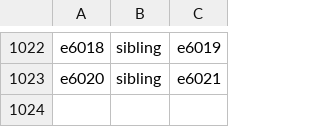
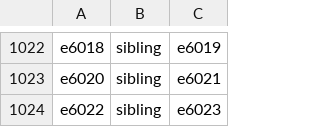
Before and after one commit to SimonNick/metakbc, a TSV file: metakbc/data/Toy_A=>B,C=>D_1024/test.tsv, drawn as a sheet; only a part is shown, gaps mark what is left out; the diff names each change by its address in the sheet, - before the commit and + after, or states it on an @@ line.

```diff
--- a/metakbc/data/Toy_A=>B,C=>D_1024/test.tsv
+++ b/metakbc/data/Toy_A=>B,C=>D_1024/test.tsv
+row 1024: e6022 | sibling | e6023
```
Also changed, not shown: metakbc/data/Toy_A=>B,C=>D_1024/valid.tsv.
